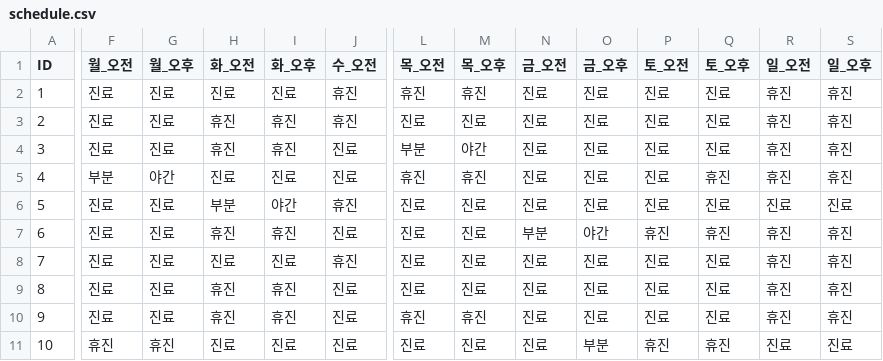
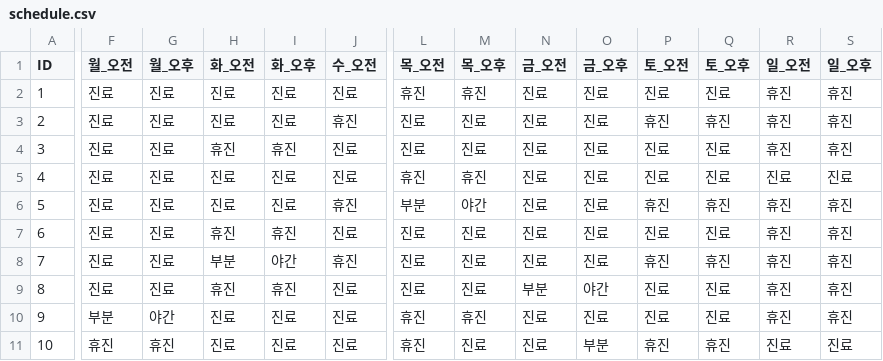
Before and after one commit to jasenggj/jaseng-schedule, a CSV file: schedule.csv, drawn as a sheet; only a part is shown, gaps mark what is left out; the diff covers the shown part only; the diff names each change by its address in the sheet, - before the commit and + after, or states it on an @@ line.

Commit message:
Add files via upload

```diff
--- a/schedule.csv
+++ b/schedule.csv
-J2 (수_오전): 휴진
+J2 (수_오전): 진료
-H3 (화_오전): 휴진
+H3 (화_오전): 진료
-I3 (화_오후): 휴진
+I3 (화_오후): 진료
-P3 (토_오전): 진료
+P3 (토_오전): 휴진
-Q3 (토_오후): 진료
+Q3 (토_오후): 휴진
-L4 (목_오전): 부분
+L4 (목_오전): 진료
-M4 (목_오후): 야간
+M4 (목_오후): 진료
-F5 (월_오전): 부분
+F5 (월_오전): 진료
-G5 (월_오후): 야간
+G5 (월_오후): 진료
-Q5 (토_오후): 휴진
+Q5 (토_오후): 진료
-R5 (일_오전): 휴진
+R5 (일_오전): 진료
-S5 (일_오후): 휴진
+S5 (일_오후): 진료
-H6 (화_오전): 부분
+H6 (화_오전): 진료
-I6 (화_오후): 야간
+I6 (화_오후): 진료
-L6 (목_오전): 진료
+L6 (목_오전): 부분
-M6 (목_오후): 진료
+M6 (목_오후): 야간
-P6 (토_오전): 진료
+P6 (토_오전): 휴진
-Q6 (토_오후): 진료
+Q6 (토_오후): 휴진
-R6 (일_오전): 진료
+R6 (일_오전): 휴진
-S6 (일_오후): 진료
+S6 (일_오후): 휴진
-N7 (금_오전): 부분
+N7 (금_오전): 진료
-O7 (금_오후): 야간
+O7 (금_오후): 진료
-P7 (토_오전): 휴진
+P7 (토_오전): 진료
-Q7 (토_오후): 휴진
+Q7 (토_오후): 진료
-H8 (화_오전): 진료
+H8 (화_오전): 부분
-I8 (화_오후): 진료
+I8 (화_오후): 야간
-P8 (토_오전): 진료
+P8 (토_오전): 휴진
-Q8 (토_오후): 진료
+Q8 (토_오후): 휴진
-N9 (금_오전): 진료
+N9 (금_오전): 부분
-O9 (금_오후): 진료
+O9 (금_오후): 야간
-F10 (월_오전): 진료
+F10 (월_오전): 부분
-G10 (월_오후): 진료
+G10 (월_오후): 야간
-H10 (화_오전): 휴진
+H10 (화_오전): 진료
-I10 (화_오후): 휴진
+I10 (화_오후): 진료
-L11 (목_오전): 진료
+L11 (목_오전): 휴진
```
Also changed, not shown: 1 edited cell elsewhere in this file.
